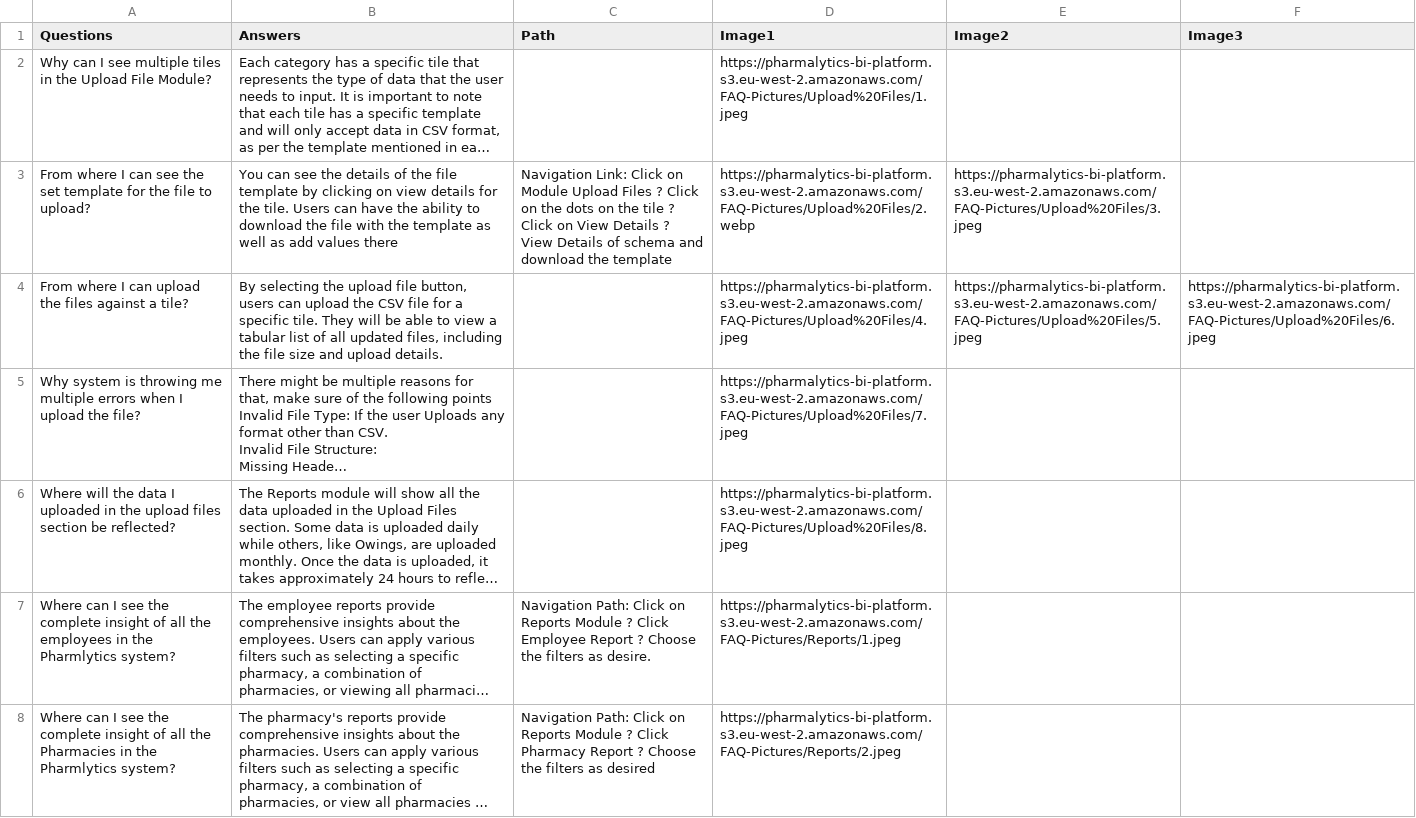
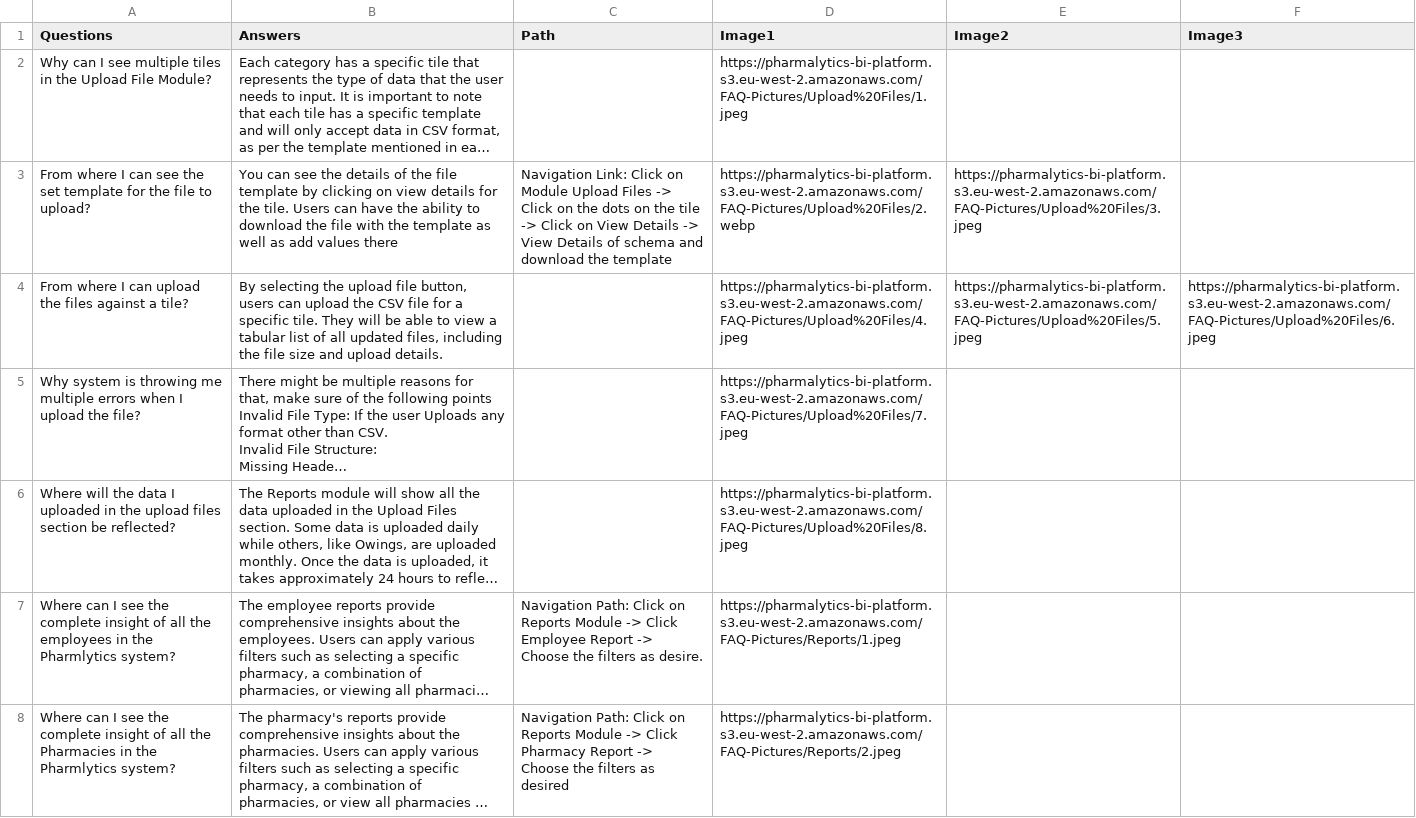
Before and after one commit to Drdragon313/PharmacyManagementSystem, a CSV file: public/reports.csv, drawn as a sheet; only a part is shown; long unchanged cells end in …; the diff covers the shown part only; the diff names each change by its address in the sheet, - before the commit and + after, or states it on an @@ line.

```diff
--- a/public/reports.csv
+++ b/public/reports.csv
-C3 (Path): …Upload Files ? Click on the dots on the tile ? Click on View Details ? View Details…
+C3 (Path): …Upload Files -> Click on the dots on the tile -> Click on View Details -> View Details…
-C7 (Path): …Reports Module ? Click Employee Report ? Choose the…
+C7 (Path): …Reports Module -> Click Employee Report -> Choose the…
-C8 (Path): …Reports Module ? Click Pharmacy Report ? Choose the…
+C8 (Path): …Reports Module -> Click Pharmacy Report -> Choose the…
```
Also changed, not shown: 6 edited cells elsewhere in this file, public/employee.csv, public/pharmacy.csv, 1 other file.
